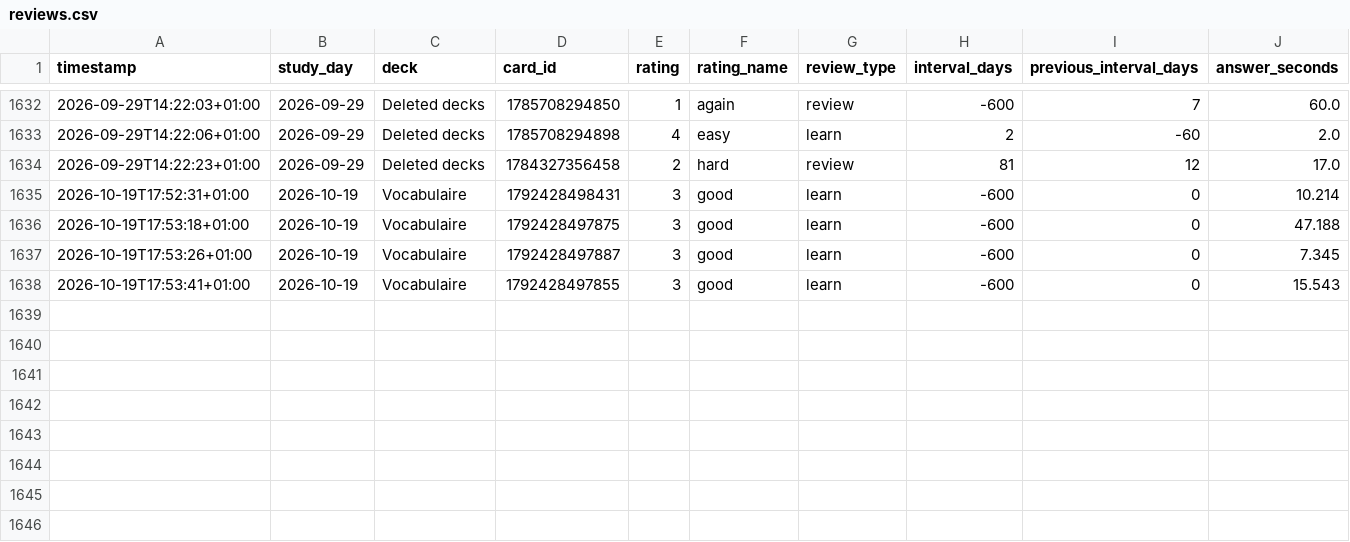
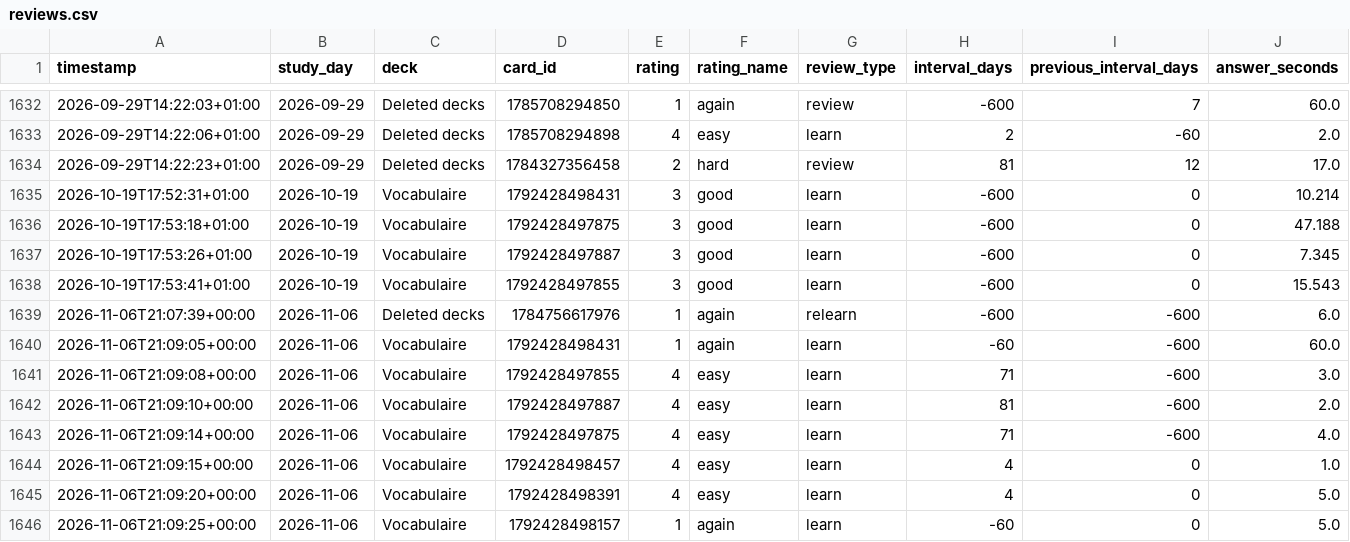
Before and after one commit to khvdovychenko/anki-streak, a CSV file: docs/data/reviews.csv, drawn as a sheet; only a part is shown, gaps mark what is left out.

```diff
--- a/docs/data/reviews.csv
+++ b/docs/data/reviews.csv
@@ -1638 +1638,9 @@ timestamp,study_day,deck,card_id,rating,rating_name,review_type,interval_days,pr
 2026-10-19T17:53:41+01:00,2026-10-19,Vocabulaire,1792428497855,3,good,learn,-600,0,15.543
+2026-11-06T21:07:39+00:00,2026-11-06,Deleted decks,1784756617976,1,again,relearn,-600,-600,6.0
+2026-11-06T21:09:05+00:00,2026-11-06,Vocabulaire,1792428498431,1,again,learn,-60,-600,60.0
+2026-11-06T21:09:08+00:00,2026-11-06,Vocabulaire,1792428497855,4,easy,learn,71,-600,3.0
+2026-11-06T21:09:10+00:00,2026-11-06,Vocabulaire,1792428497887,4,easy,learn,81,-600,2.0
+2026-11-06T21:09:14+00:00,2026-11-06,Vocabulaire,1792428497875,4,easy,learn,71,-600,4.0
+2026-11-06T21:09:15+00:00,2026-11-06,Vocabulaire,1792428498457,4,easy,learn,4,0,1.0
+2026-11-06T21:09:20+00:00,2026-11-06,Vocabulaire,1792428498391,4,easy,learn,4,0,5.0
+2026-11-06T21:09:25+00:00,2026-11-06,Vocabulaire,1792428498157,1,again,learn,-60,0,5.0
```
Also changed, not shown: 2 other files.
